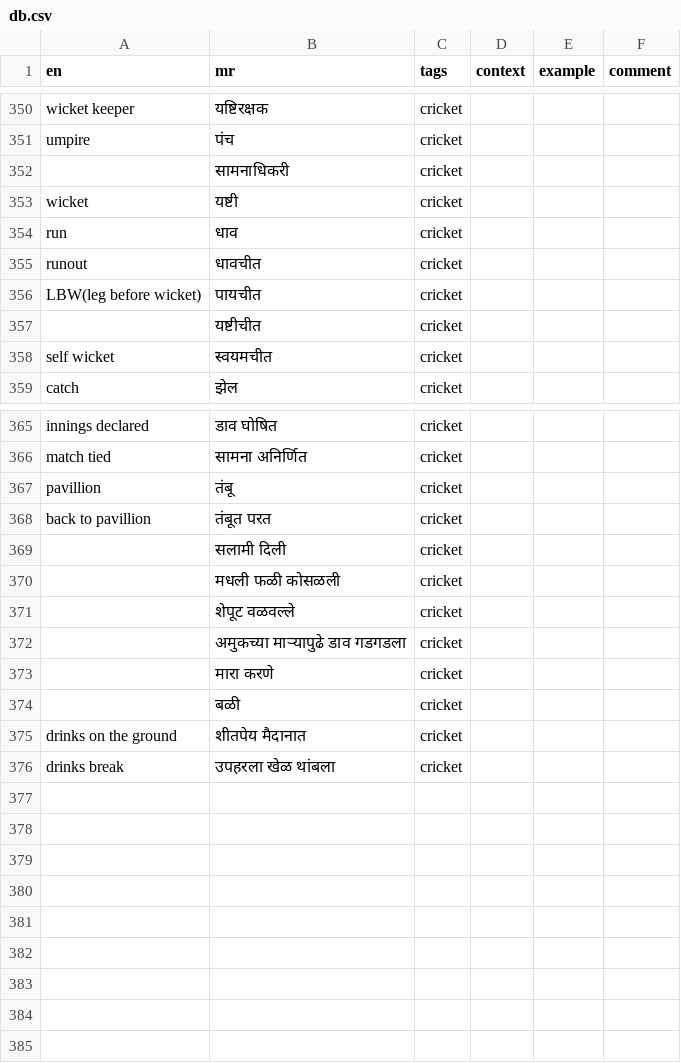
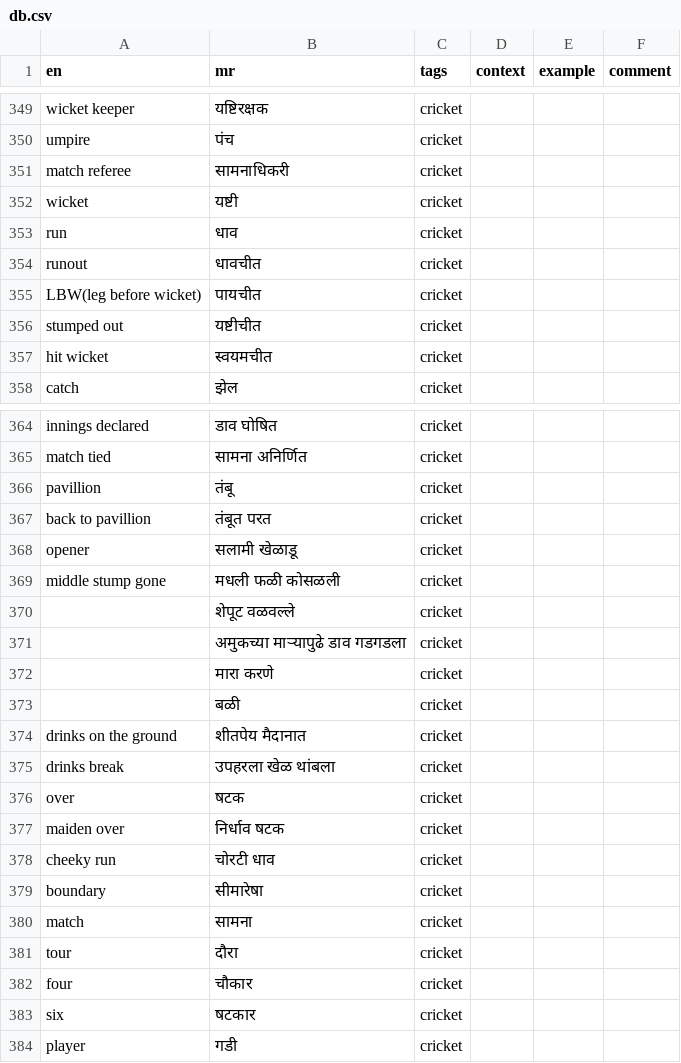
Before and after one commit to mukta-strot/marathi-shabd, a CSV file: database/db.csv, drawn as a sheet; only a part is shown, gaps mark what is left out; the diff covers the shown part only.

Commit message:
cricket words

```diff
--- a/database/db.csv
+++ b/database/db.csv
@@ -351,3 +350,3 @@ wicket keeper,यष्टिरक्षक,cricket,,,
 umpire,पंच,cricket,,,
-,सामनाधिकरी,cricket,,,
+match referee,सामनाधिकरी,cricket,,,
 wicket,यष्टी,cricket,,,
@@ -356,4 +355,4 @@ runout,धावचीत,cricket,,,
 LBW(leg before wicket),पायचीत,cricket,,,
-,यष्टीचीत,cricket,,,
-self wicket,स्वयमचीत,cricket,,,
+stumped out,यष्टीचीत,cricket,,,
+hit wicket,स्वयमचीत,cricket,,,
 catch,झेल,cricket,,,
@@ -368,4 +367,4 @@ pavillion,तंबू,cricket,,,
 back to pavillion,तंबूत परत,cricket,,,
-,सलामी दिली,cricket,,,
-,मधली फळी कोसळली,cricket,,,
+opener,सलामी खेळाडू,cricket,,,
+middle stump gone,मधली फळी कोसळली,cricket,,,
 ,शेपूट वळवल्ले,cricket,,,
@@ -376 +375,10 @@ drinks on the ground,शीतपेय मैदानात,cricket,,,
 drinks break,उपहरला खेळ थांबला,cricket,,,
+over,षटक,cricket,,,
+maiden over,निर्धाव षटक,cricket,,,
+cheeky run,चोरटी धाव,cricket,,,
+boundary,सीमारेषा,cricket,,,
+match,सामना,cricket,,,
+tour,दौरा,cricket,,,
+four,चौकार,cricket,,,
+six,षटकार,cricket,,,
+player,गडी,cricket,,,
```
Also changed, not shown: 1 removed row elsewhere in this file.
